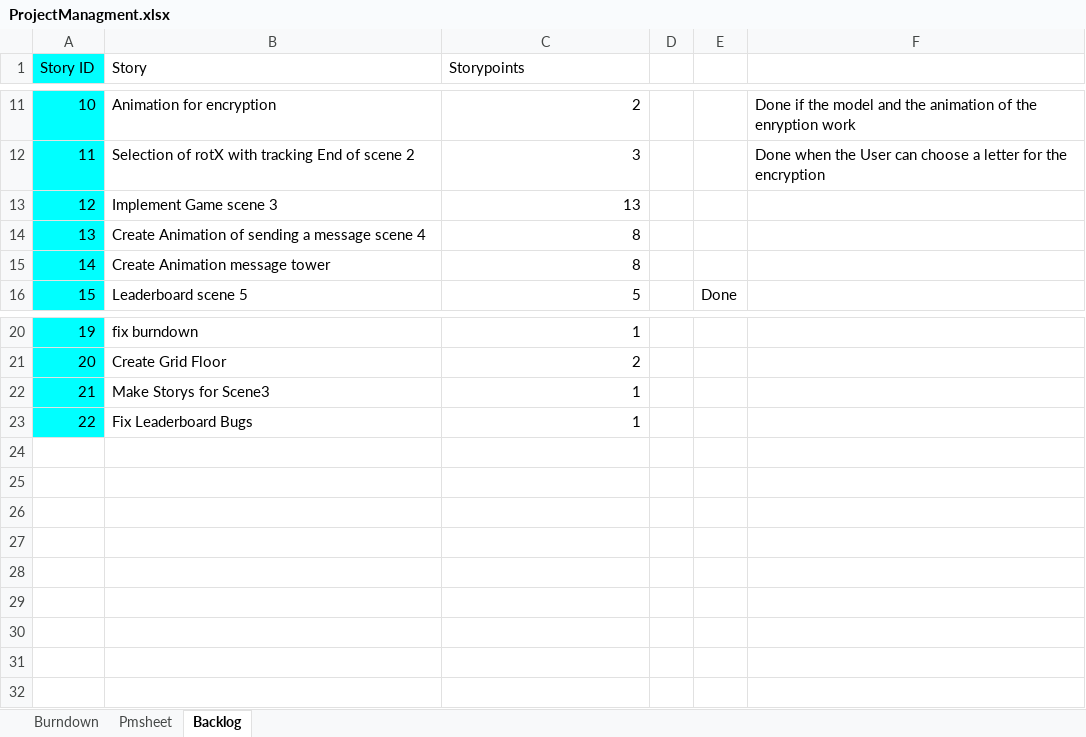
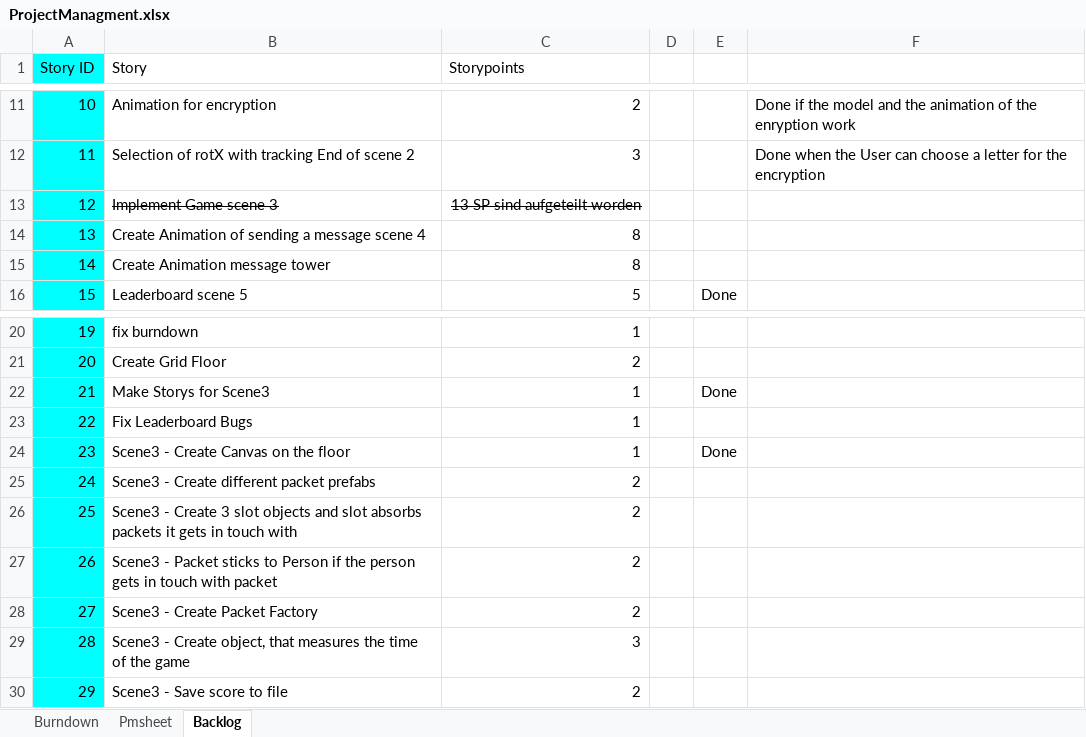
Before and after one commit to MohammedKevin/Horizono, an Excel workbook: ProjectManagment.xlsx, sheet Backlog, drawn as a sheet; only a part is shown, gaps mark what is left out; values as stored, in another font and other column widths than the file's, no borders; the diff names each change by its address in the sheet, - before the commit and + after, or states it on an @@ line.

Commit message:
added storypoints and inserted canvas for scene3

```diff
--- a/ProjectManagment.xlsx (sheet Backlog)
+++ b/ProjectManagment.xlsx (sheet Backlog)
-B13:C13 strikethrough: off
+B13:C13 strikethrough: on
-C13 (Storypoints): 13
+C13 (Storypoints): 13 SP sind aufgeteilt worden
-E22: (empty)
+E22: Done
+row 24: 23 | Scene3 - Create Canvas on the floor | 1 |  | Done
+row 25: 24 | Scene3 - Create different packet prefabs | 2
+row 26: 25 | Scene3 - Create 3 slot objects and slot absorbs packets it gets in touch with | 2
+row 27: 26 | Scene3 - Packet sticks to Person if the person gets in touch with packet | 2
+row 28: 27 | Scene3 - Create Packet Factory | 2
+row 29: 28 | Scene3 - Create object, that measures the time of the game | 3
+row 30: 29 | Scene3 - Save score to file | 2
```
Also changed, not shown: 1 other file.
